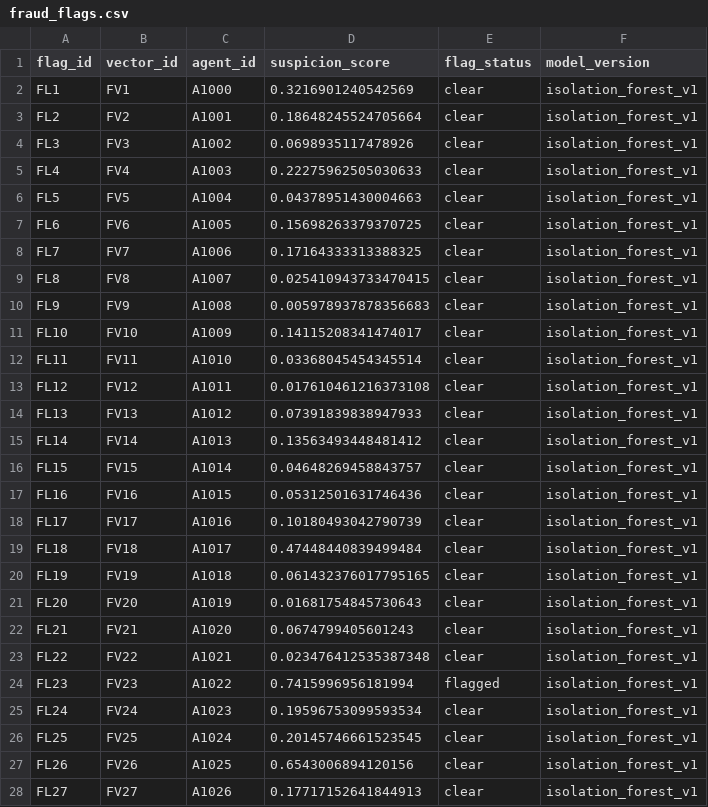
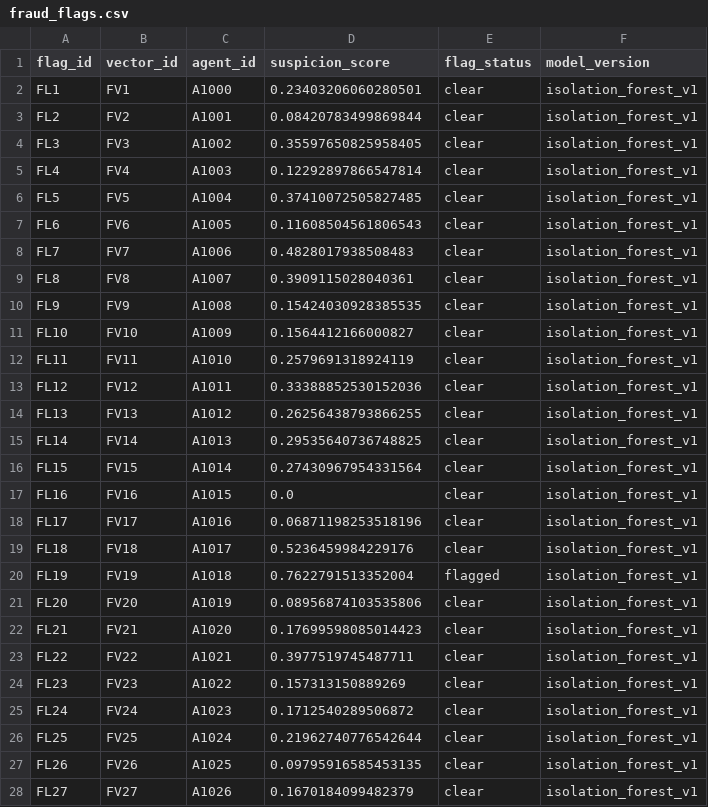
Before and after one commit to zakiyanoor/salesmesh-fraud-detection, a CSV file: data/synthetic/fraud_flags.csv, drawn as a sheet; only a part is shown; the diff covers the shown part only.

```diff
--- a/data/synthetic/fraud_flags.csv
+++ b/data/synthetic/fraud_flags.csv
@@ -1,28 +1,28 @@
 flag_id,vector_id,agent_id,suspicion_score,flag_status,model_version
-FL1,FV1,A1000,0.3216901240542569,clear,isolation_forest_v1
-FL2,FV2,A1001,0.18648245524705664,clear,isolation_forest_v1
-FL3,FV3,A1002,0.0698935117478926,clear,isolation_forest_v1
-FL4,FV4,A1003,0.22275962505030633,clear,isolation_forest_v1
-FL5,FV5,A1004,0.04378951430004663,clear,isolation_forest_v1
-FL6,FV6,A1005,0.15698263379370725,clear,isolation_forest_v1
-FL7,FV7,A1006,0.17164333313388325,clear,isolation_forest_v1
-FL8,FV8,A1007,0.025410943733470415,clear,isolation_forest_v1
-FL9,FV9,A1008,0.005978937878356683,clear,isolation_forest_v1
-FL10,FV10,A1009,0.14115208341474017,clear,isolation_forest_v1
-FL11,FV11,A1010,0.03368045454345514,clear,isolation_forest_v1
-FL12,FV12,A1011,0.017610461216373108,clear,isolation_forest_v1
-FL13,FV13,A1012,0.07391839838947933,clear,isolation_forest_v1
-FL14,FV14,A1013,0.13563493448481412,clear,isolation_forest_v1
-FL15,FV15,A1014,0.04648269458843757,clear,isolation_forest_v1
-FL16,FV16,A1015,0.05312501631746436,clear,isolation_forest_v1
-FL17,FV17,A1016,0.10180493042790739,clear,isolation_forest_v1
-FL18,FV18,A1017,0.47448440839499484,clear,isolation_forest_v1
-FL19,FV19,A1018,0.061432376017795165,clear,isolation_forest_v1
-FL20,FV20,A1019,0.01681754845730643,clear,isolation_forest_v1
-FL21,FV21,A1020,0.0674799405601243,clear,isolation_forest_v1
-FL22,FV22,A1021,0.023476412535387348,clear,isolation_forest_v1
-FL23,FV23,A1022,0.7415996956181994,flagged,isolation_forest_v1
-FL24,FV24,A1023,0.19596753099593534,clear,isolation_forest_v1
-FL25,FV25,A1024,0.20145746661523545,clear,isolation_forest_v1
-FL26,FV26,A1025,0.6543006894120156,clear,isolation_forest_v1
-FL27,FV27,A1026,0.17717152641844913,clear,isolation_forest_v1
+FL1,FV1,A1000,0.23403206060280501,clear,isolation_forest_v1
+FL2,FV2,A1001,0.08420783499869844,clear,isolation_forest_v1
+FL3,FV3,A1002,0.35597650825958405,clear,isolation_forest_v1
+FL4,FV4,A1003,0.12292897866547814,clear,isolation_forest_v1
+FL5,FV5,A1004,0.37410072505827485,clear,isolation_forest_v1
+FL6,FV6,A1005,0.11608504561806543,clear,isolation_forest_v1
+FL7,FV7,A1006,0.4828017938508483,clear,isolation_forest_v1
+FL8,FV8,A1007,0.3909115028040361,clear,isolation_forest_v1
+FL9,FV9,A1008,0.15424030928385535,clear,isolation_forest_v1
+FL10,FV10,A1009,0.1564412166000827,clear,isolation_forest_v1
+FL11,FV11,A1010,0.2579691318924119,clear,isolation_forest_v1
+FL12,FV12,A1011,0.33388852530152036,clear,isolation_forest_v1
+FL13,FV13,A1012,0.26256438793866255,clear,isolation_forest_v1
+FL14,FV14,A1013,0.29535640736748825,clear,isolation_forest_v1
+FL15,FV15,A1014,0.27430967954331564,clear,isolation_forest_v1
+FL16,FV16,A1015,0.0,clear,isolation_forest_v1
+FL17,FV17,A1016,0.06871198253518196,clear,isolation_forest_v1
+FL18,FV18,A1017,0.5236459984229176,clear,isolation_forest_v1
+FL19,FV19,A1018,0.7622791513352004,flagged,isolation_forest_v1
+FL20,FV20,A1019,0.08956874103535806,clear,isolation_forest_v1
+FL21,FV21,A1020,0.17699598085014423,clear,isolation_forest_v1
+FL22,FV22,A1021,0.3977519745487711,clear,isolation_forest_v1
+FL23,FV23,A1022,0.157313150889269,clear,isolation_forest_v1
+FL24,FV24,A1023,0.1712540289506872,clear,isolation_forest_v1
+FL25,FV25,A1024,0.21962740776542644,clear,isolation_forest_v1
+FL26,FV26,A1025,0.09795916585453135,clear,isolation_forest_v1
+FL27,FV27,A1026,0.1670184099482379,clear,isolation_forest_v1
```
Also changed, not shown: 94 edited cells elsewhere in this file, data/synthetic/feature_vectors.csv, data/synthetic/fraud_flags_lof.csv, 3 other files.
